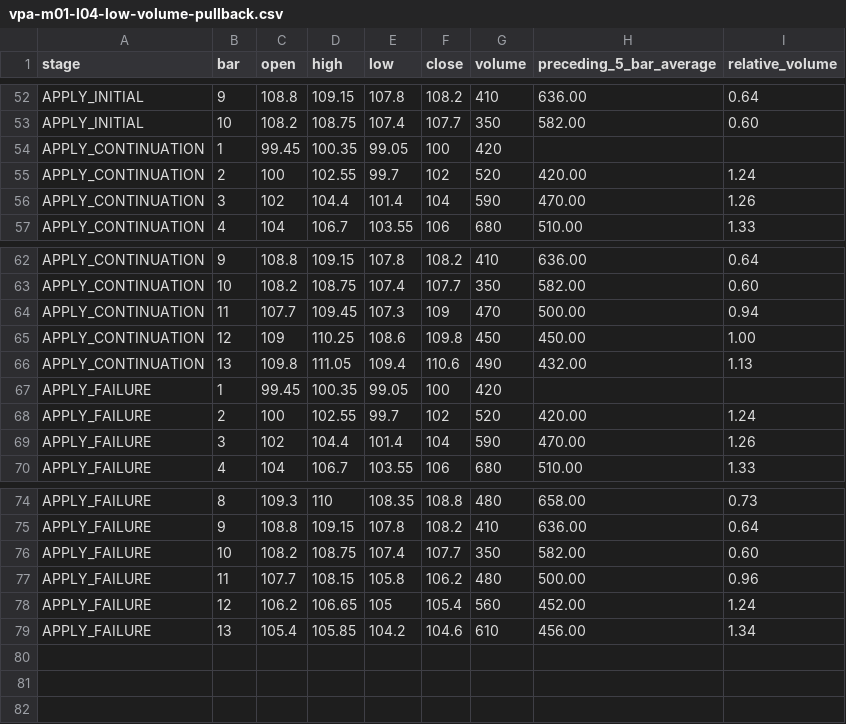
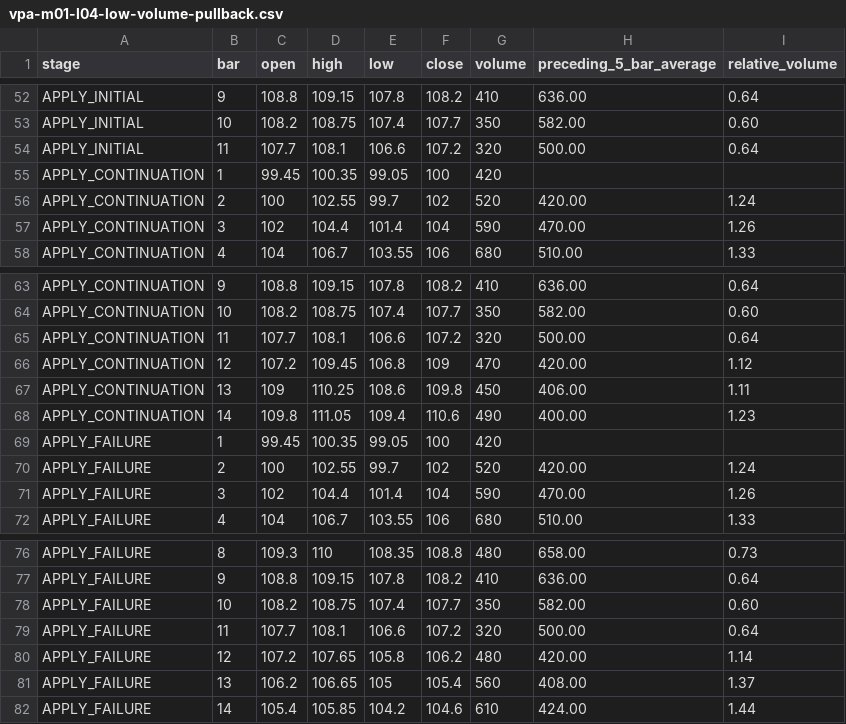
Before and after one commit to ZaphodBeeblebrox12/prototypeweb, a CSV file: course-source/volume-price-analysis/assets/student-assets/data/vpa-m01-l04-low-volume-pullback.csv, drawn as a sheet; only a part is shown, gaps mark what is left out.

Commit message:
Correct staged bar alignment for M01-L04

```diff
--- a/course-source/volume-price-analysis/assets/student-assets/data/vpa-m01-l04-low-volume-pullback.csv
+++ b/course-source/volume-price-analysis/assets/student-assets/data/vpa-m01-l04-low-volume-pullback.csv
@@ -53,2 +53,3 @@ APPLY_INITIAL,9,108.8,109.15,107.8,108.2,410,636.00,0.64
 APPLY_INITIAL,10,108.2,108.75,107.4,107.7,350,582.00,0.60
+APPLY_INITIAL,11,107.7,108.1,106.6,107.2,320,500.00,0.64
 APPLY_CONTINUATION,1,99.45,100.35,99.05,100,420,,
@@ -63,5 +64,6 @@ APPLY_CONTINUATION,9,108.8,109.15,107.8,108.2,410,636.00,0.64
 APPLY_CONTINUATION,10,108.2,108.75,107.4,107.7,350,582.00,0.60
-APPLY_CONTINUATION,11,107.7,109.45,107.3,109,470,500.00,0.94
-APPLY_CONTINUATION,12,109,110.25,108.6,109.8,450,450.00,1.00
-APPLY_CONTINUATION,13,109.8,111.05,109.4,110.6,490,432.00,1.13
+APPLY_CONTINUATION,11,107.7,108.1,106.6,107.2,320,500.00,0.64
+APPLY_CONTINUATION,12,107.2,109.45,106.8,109,470,420.00,1.12
+APPLY_CONTINUATION,13,109,110.25,108.6,109.8,450,406.00,1.11
+APPLY_CONTINUATION,14,109.8,111.05,109.4,110.6,490,400.00,1.23
 APPLY_FAILURE,1,99.45,100.35,99.05,100,420,,
@@ -76,4 +78,5 @@ APPLY_FAILURE,9,108.8,109.15,107.8,108.2,410,636.00,0.64
 APPLY_FAILURE,10,108.2,108.75,107.4,107.7,350,582.00,0.60
-APPLY_FAILURE,11,107.7,108.15,105.8,106.2,480,500.00,0.96
-APPLY_FAILURE,12,106.2,106.65,105,105.4,560,452.00,1.24
-APPLY_FAILURE,13,105.4,105.85,104.2,104.6,610,456.00,1.34
+APPLY_FAILURE,11,107.7,108.1,106.6,107.2,320,500.00,0.64
+APPLY_FAILURE,12,107.2,107.65,105.8,106.2,480,420.00,1.14
+APPLY_FAILURE,13,106.2,106.65,105,105.4,560,408.00,1.37
+APPLY_FAILURE,14,105.4,105.85,104.2,104.6,610,424.00,1.44
```
